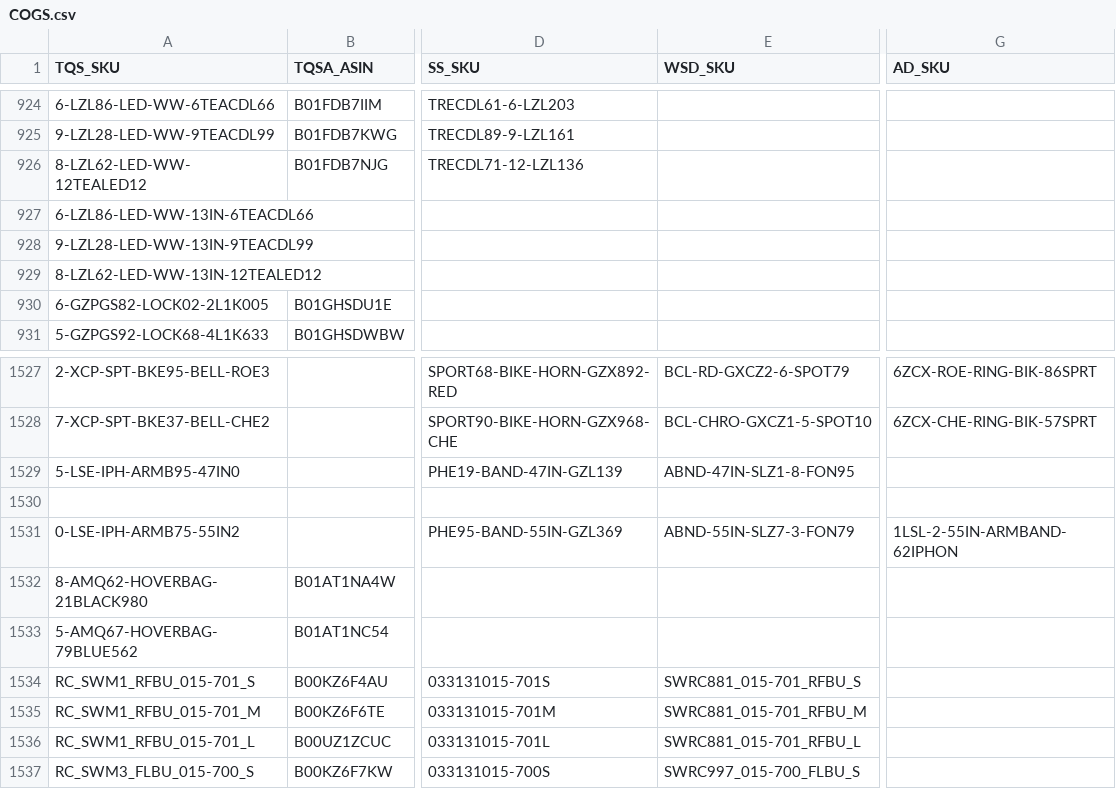
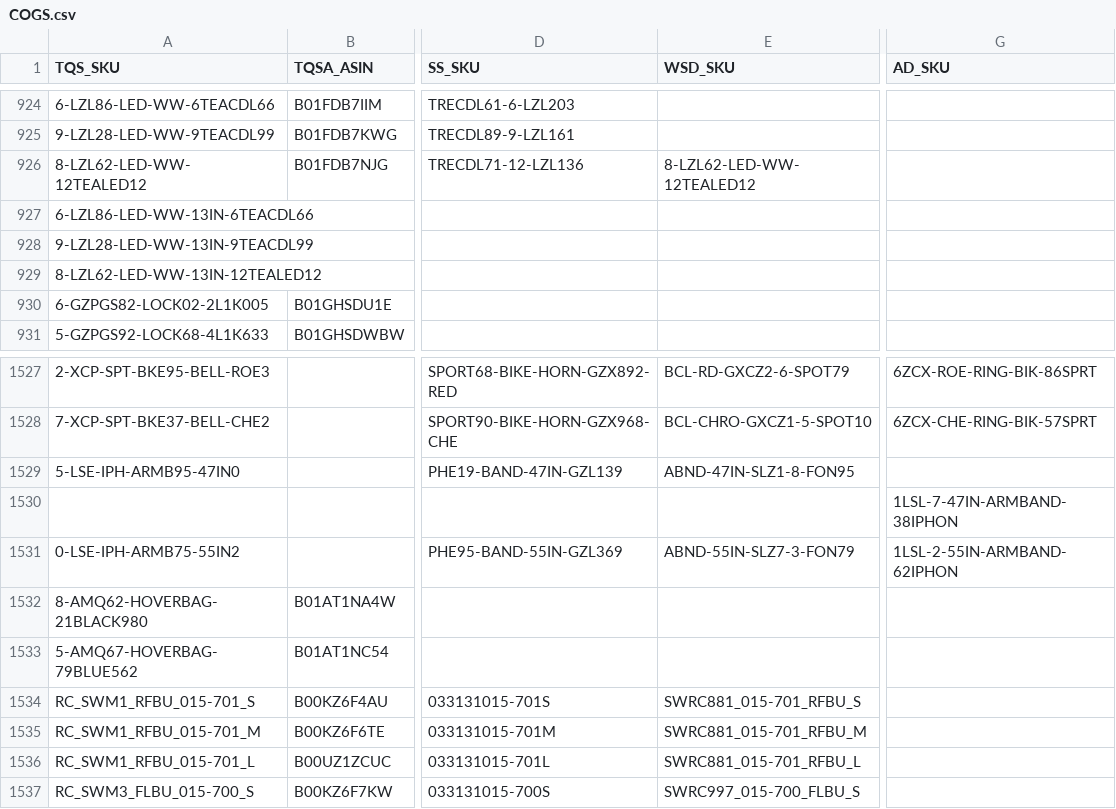
Before and after one commit to kaiwang99/monthly-profit-parser, a CSV file: MayTxn/COGS.csv, drawn as a sheet; only a part is shown, gaps mark what is left out; the diff names each change by its address in the sheet, - before the commit and + after, or states it on an @@ line.

```diff
--- a/MayTxn/COGS.csv
+++ b/MayTxn/COGS.csv
-E926 (WSD_SKU): (empty)
+E926 (WSD_SKU): 8-LZL62-LED-WW-12TEALED12
-G1530 (AD_SKU): (empty)
+G1530 (AD_SKU): 1LSL-7-47IN-ARMBAND-38IPHON
```
Also changed, not shown: 12 other files.
